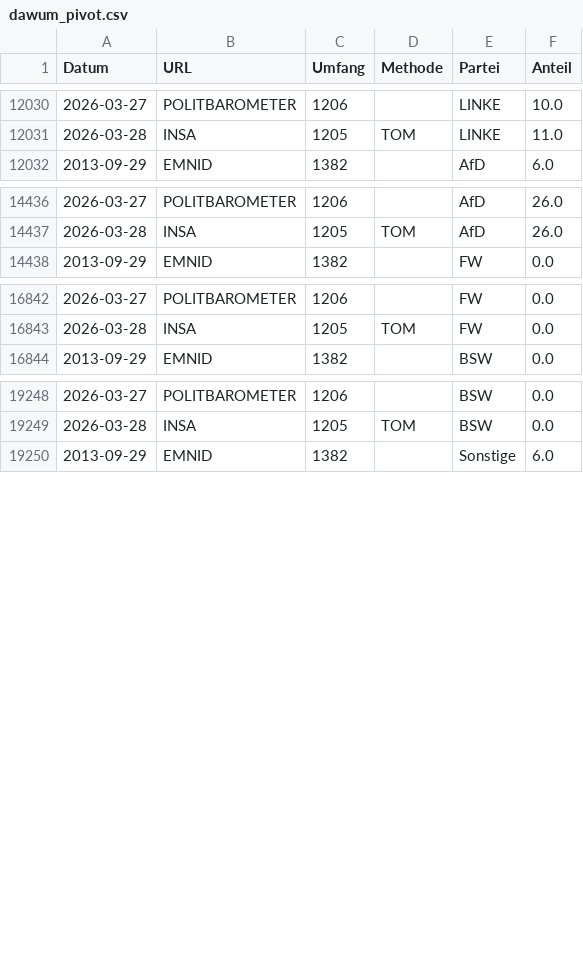
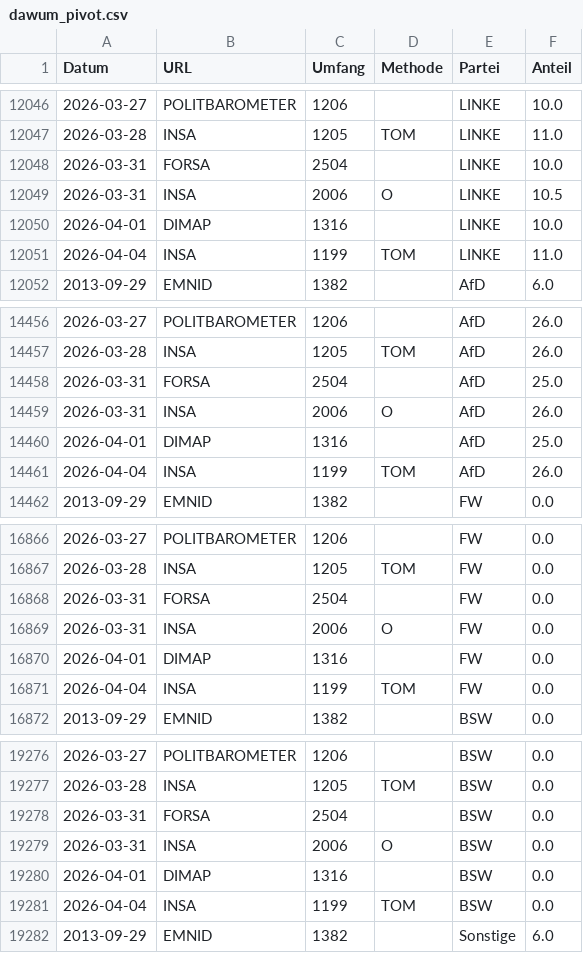
Before and after one commit to thomascamminady/dawum-crawl, a CSV file: data/dawum_pivot.csv, drawn as a sheet; only a part is shown, gaps mark what is left out; the diff covers the shown part only; the diff names each change by its address in the sheet, - before the commit and + after, or states it on an @@ line.

```diff
--- a/data/dawum_pivot.csv
+++ b/data/dawum_pivot.csv
+row 12048: 2026-03-31 | FORSA | 2504 |  | LINKE | 10.0
+row 12049: 2026-03-31 | INSA | 2006 | O | LINKE | 10.5
+row 12050: 2026-04-01 | DIMAP | 1316 |  | LINKE | 10.0
+row 12051: 2026-04-04 | INSA | 1199 | TOM | LINKE | 11.0
+row 14458: 2026-03-31 | FORSA | 2504 |  | AfD | 25.0
+row 14459: 2026-03-31 | INSA | 2006 | O | AfD | 26.0
+row 14460: 2026-04-01 | DIMAP | 1316 |  | AfD | 25.0
+row 14461: 2026-04-04 | INSA | 1199 | TOM | AfD | 26.0
+row 16868: 2026-03-31 | FORSA | 2504 |  | FW | 0.0
+row 16869: 2026-03-31 | INSA | 2006 | O | FW | 0.0
+row 16870: 2026-04-01 | DIMAP | 1316 |  | FW | 0.0
+row 16871: 2026-04-04 | INSA | 1199 | TOM | FW | 0.0
+row 19278: 2026-03-31 | FORSA | 2504 |  | BSW | 0.0
+row 19279: 2026-03-31 | INSA | 2006 | O | BSW | 0.0
+row 19280: 2026-04-01 | DIMAP | 1316 |  | BSW | 0.0
+row 19281: 2026-04-04 | INSA | 1199 | TOM | BSW | 0.0
```
Also changed, not shown: 20 added rows elsewhere in this file, data/dawum.csv, 1 other file.
